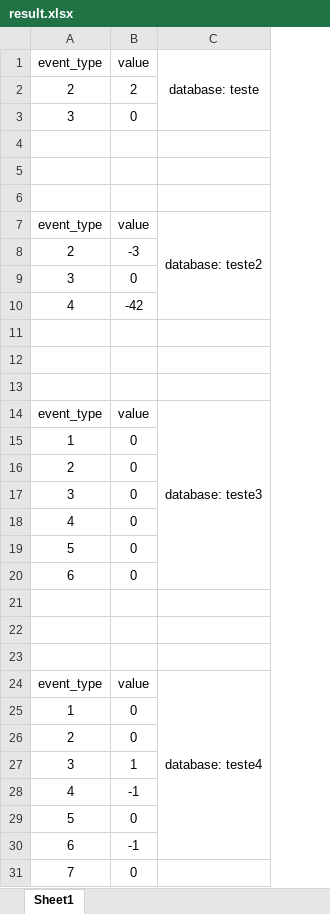
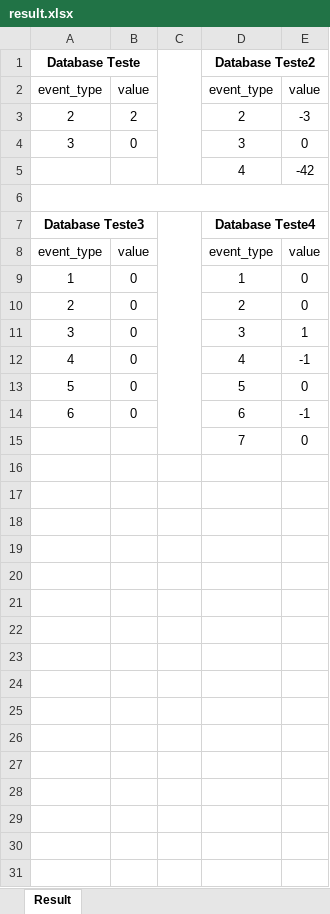
Before and after one commit to b2w-marketplace/challenge-backend, an Excel workbook: task2/result.xlsx, sheet Result, drawn as a sheet; values as stored, in another font and other column widths than the file's, no borders; table styles not drawn; removed rows and columns are numbered as before the commit, all else as after; the diff names each change by its address in the sheet, - before the commit and + after, or states it on an @@ line.

Commit message:
feature(task2/sql): Adiciona xlsx com resultados

```diff
--- a/task2/result.xlsx (sheet Result)
+++ b/task2/result.xlsx (sheet Result)
-sheet tab: Sheet1
+sheet tab: Result
-column C, row 1: database: teste; row 14: database: teste3
+column C, empty
+column D, rows 2-15: event_type | 2 | 3 | 4 |  | Database Teste4 | event_type | 1 | 2 | 3 | 4 | 5 | 6 | 7
+column E, rows 2-15: value | -3 | 0 | -42 |  |  | value | 0 | 0 | 1 | -1 | 0 | -1 | 0
+row 1: Database Teste |  |  | Database Teste2
-row 5: (empty)
+row 5:  |  |  | 4 | -42
+A6:E6 merged
-row 7: (empty)
+row 7: Database Teste3 |  |  | Database Teste4
+A7:B7 merged
-row 7: event_type | value | database: teste2
-row 8: 2 | -3
-row 9: 3 | 0
-row 10: 4 | -42
-row 11: (empty)
-row 12: (empty)
-row 13: (empty)
-row 15: (empty)
+row 15:  |  |  | 7 | 0
-row 22: (empty)
-row 23: (empty)
-row 24: event_type | value | database: teste4
-row 25: 1 | 0
-row 26: 2 | 0
-row 27: 3 | 1
-row 28: 4 | -1
-row 29: 5 | 0
-row 30: 6 | -1
-row 31: 7 | 0
```
